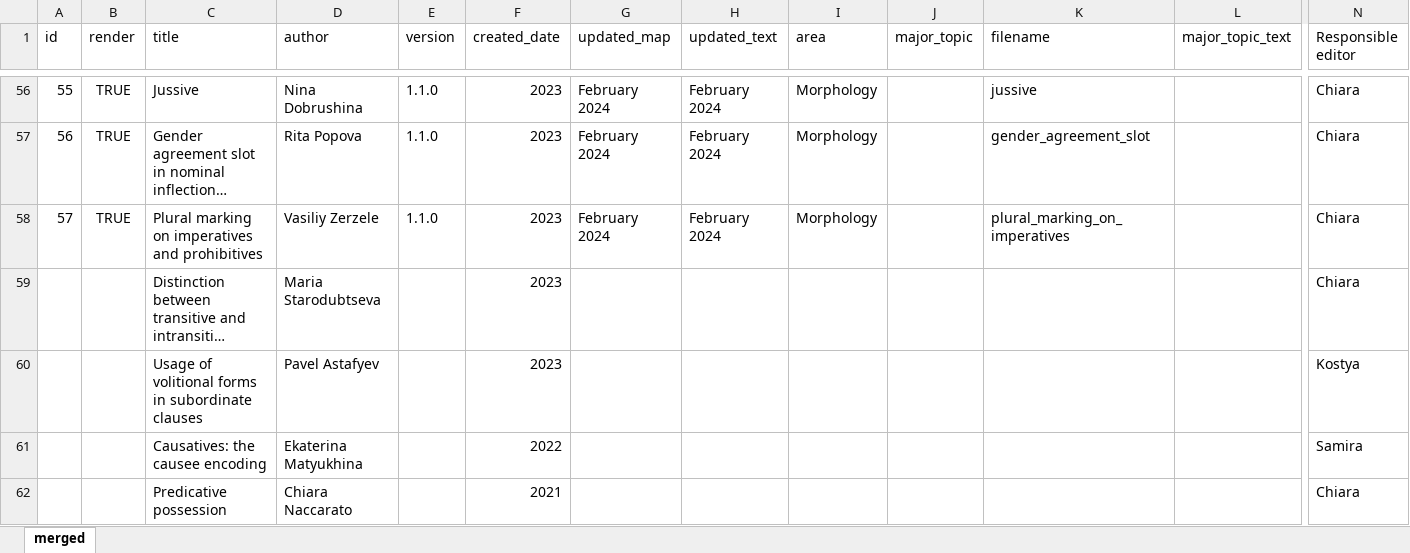
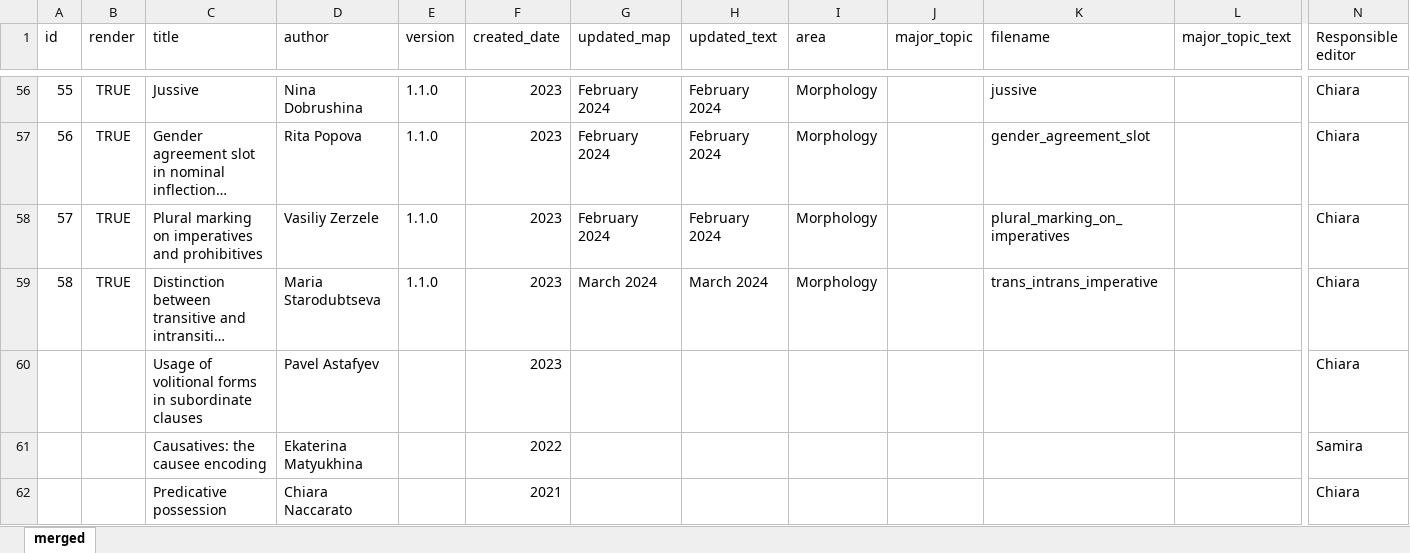
Before and after one commit to LingConLab/TALD, an Excel workbook: data/contributors.xlsx, sheet merged, drawn as a sheet; only a part is shown, gaps mark what is left out; long unchanged cells end in …; values as stored, in another font and other column widths than the file's, no borders; charts and pictures not drawn; the diff names each change by its address in the sheet, - before the commit and + after, or states it on an @@ line.

Commit message:
Add files via upload

```diff
--- a/data/contributors.xlsx (sheet merged)
+++ b/data/contributors.xlsx (sheet merged)
-A59 (id): (empty)
+A59 (id): 58
-B59 (render): (empty)
+B59 (render): TRUE
-E59 (version): (empty)
+E59 (version): 1.1.0
-G59 (updated_map): (empty)
+G59 (updated_map): March 2024
-H59 (updated_text): (empty)
+H59 (updated_text): March 2024
-I59 (area): (empty)
+I59 (area): Morphology
-K59 (filename): (empty)
+K59 (filename): trans_intrans_imperative
-N60 (Responsible editor): Kostya
+N60 (Responsible editor): Chiara
```
